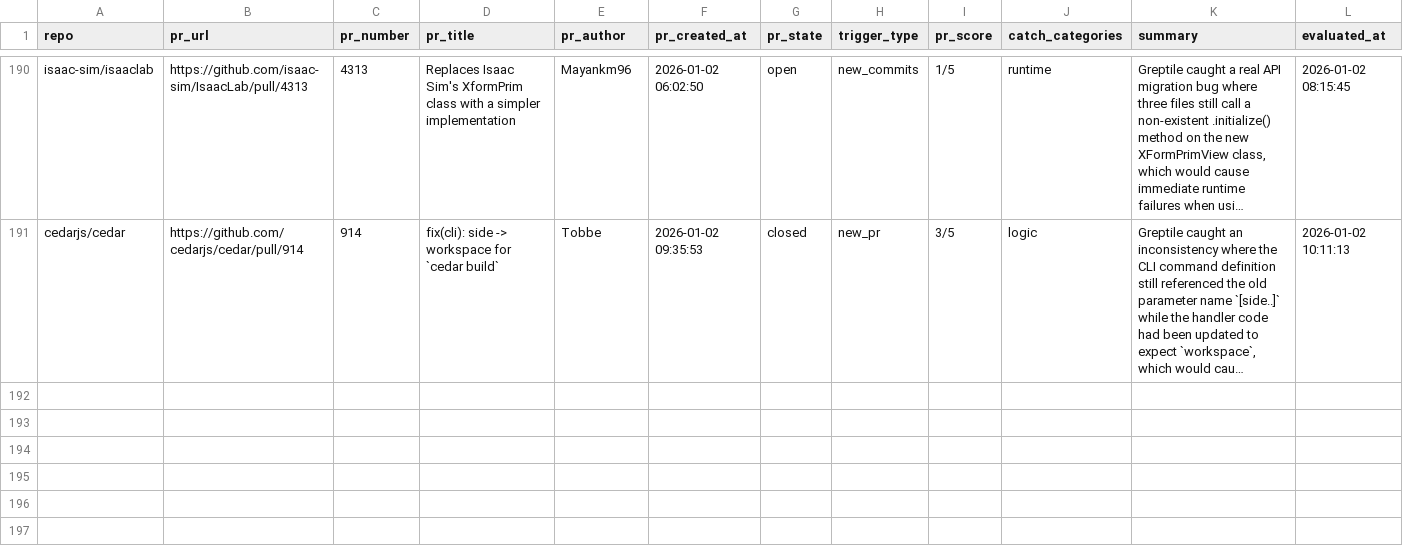
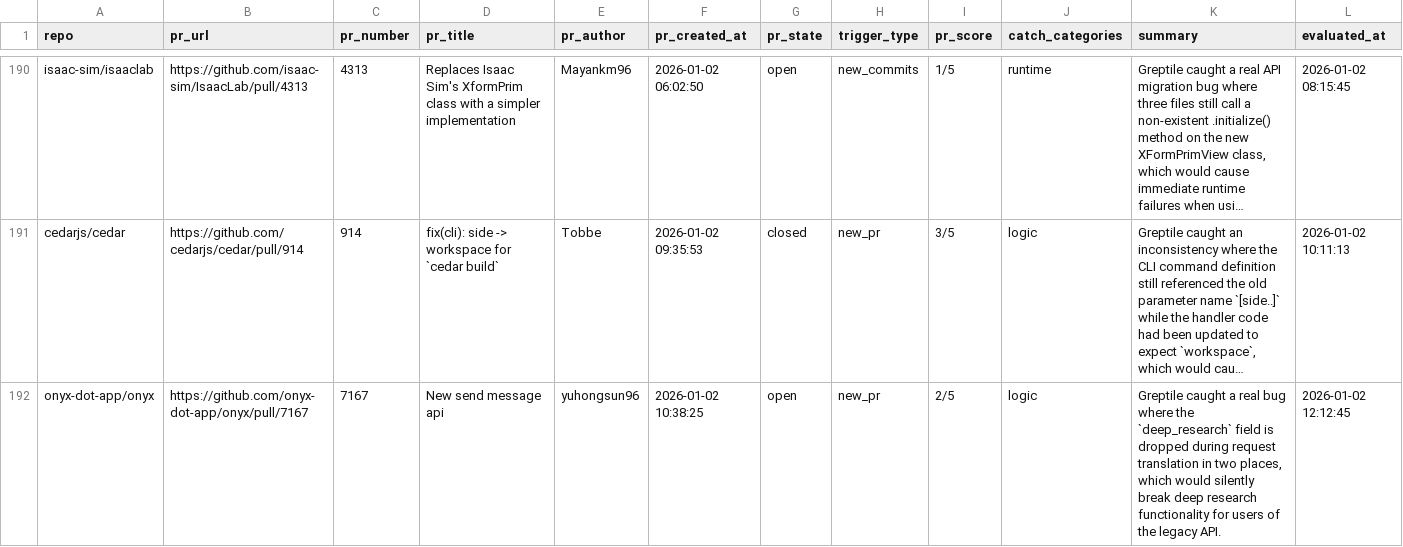
Before and after one commit to greptileai/live-feed, a CSV file: output/quality_prs.csv, drawn as a sheet; only a part is shown, gaps mark what is left out; long unchanged cells end in …; the diff names each change by its address in the sheet, - before the commit and + after, or states it on an @@ line.

```diff
--- a/output/quality_prs.csv
+++ b/output/quality_prs.csv
+row 192: onyx-dot-app/onyx | https://github.com/onyx-dot-app/onyx/pull/7167 | 7167 | New send message api | yuhongsun96 | 2026-01-02 10:38:25 | open | new_pr | 2/5 | logic | Greptile caught a real bug where the `deep_research` field is dropped during request translation in two places, which would silently break deep research functionality for users of the legacy API. | 2026-01-02 12:12:45
```
Also changed, not shown: 1 other file.
